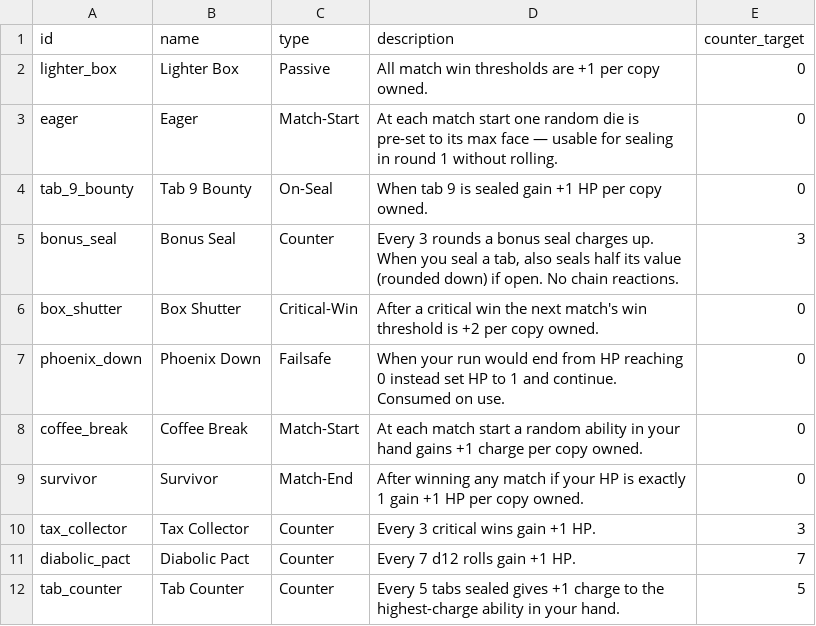
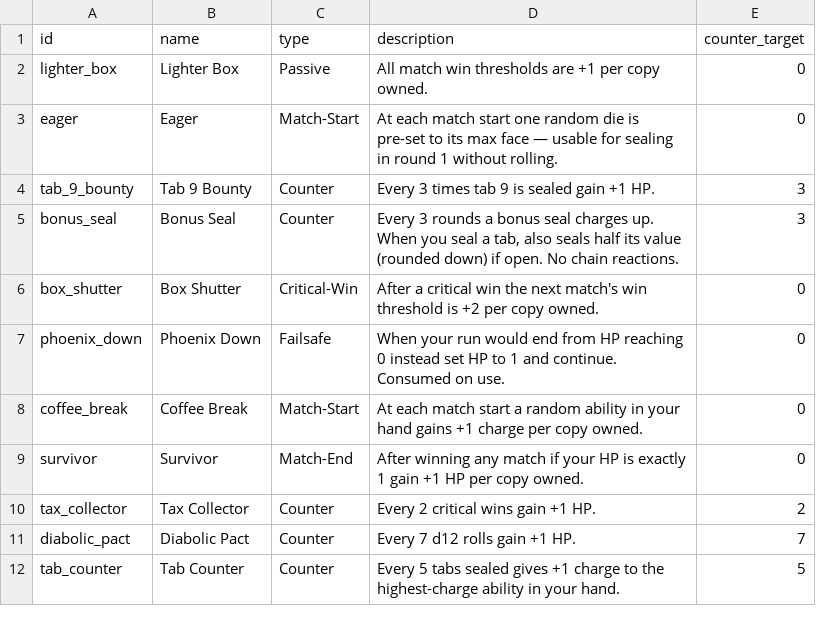
Before and after one commit to caleb-the-dev/SealTheBox, a CSV file: seal-the-box/data/powers.csv, drawn as a sheet.

Commit message:
playtest-tuning: 3 dice/turn, lower thresholds, shut-box heals, power rebalance
- dice_pool: draw 3 per turn (was 2)
- boxes.csv: all thresholds cut 25% (classic 15→11, low_evens 13→10, etc.)
- round_manager: critical win heals +1 HP (real path + dev shortcut)
- match.gd: display max HP as smaller /6 next to current HP; Healed 1 HP! notice on power-offer overlay; slot-1 ability tooltip appends '— lose after this round'
- tax_collector: counter_target 3→2 (fires every other crit win)
- tab_9_bounty: converted from On-Seal to Counter (target=3, fires every 3rd tab-9 seal)
- tests updated to match new counter targets

```diff
--- a/seal-the-box/data/powers.csv
+++ b/seal-the-box/data/powers.csv
@@ -3,3 +3,3 @@ lighter_box,Lighter Box,Passive,All match win thresholds are +1 per copy owned.,
 eager,Eager,Match-Start,At each match start one random die is pre-set to its max face — usable for sealing in round 1 without rolling.,0
-tab_9_bounty,Tab 9 Bounty,On-Seal,When tab 9 is sealed gain +1 HP per copy owned.,0
+tab_9_bounty,Tab 9 Bounty,Counter,Every 3 times tab 9 is sealed gain +1 HP.,3
 bonus_seal,Bonus Seal,Counter,"Every 3 rounds a bonus seal charges up. When you seal a tab, also seals half its value (rounded down) if open. No chain reactions.",3
@@ -9,3 +9,3 @@ coffee_break,Coffee Break,Match-Start,At each match start a random ability in yo
 survivor,Survivor,Match-End,After winning any match if your HP is exactly 1 gain +1 HP per copy owned.,0
-tax_collector,Tax Collector,Counter,Every 3 critical wins gain +1 HP.,3
+tax_collector,Tax Collector,Counter,Every 2 critical wins gain +1 HP.,2
 diabolic_pact,Diabolic Pact,Counter,Every 7 d12 rolls gain +1 HP.,7
```
Also changed, not shown: seal-the-box/data/boxes.csv, 6 other files.
